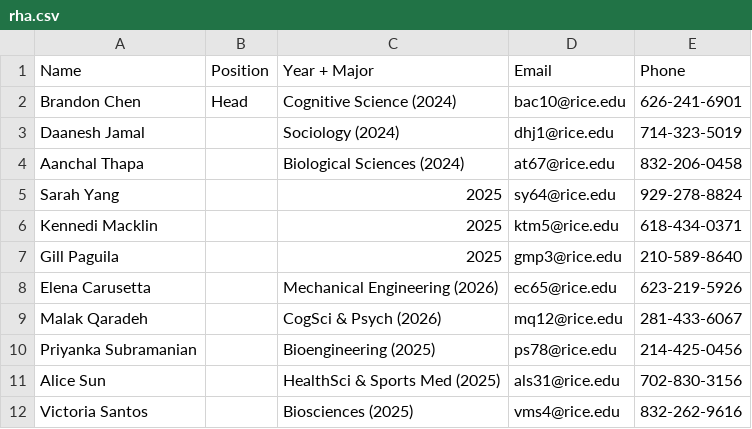
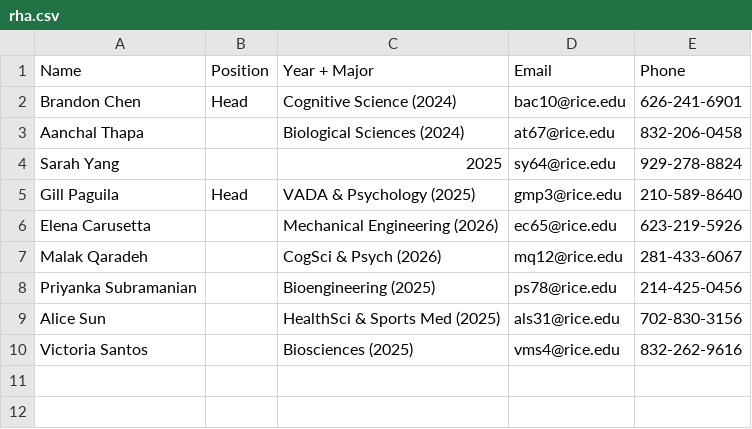
Before and after one commit to WRCWebmasters/WRC-Website, a CSV file: pages/config/rha.csv, drawn as a sheet.

```diff
--- a/pages/config/rha.csv
+++ b/pages/config/rha.csv
@@ -2,7 +2,5 @@ Name,Position,Year + Major,Email,Phone
 Brandon Chen,Head,Cognitive Science (2024),bac10@rice.edu,626-241-6901
-Daanesh Jamal,,Sociology (2024),dhj1@rice.edu,714-323-5019
 Aanchal Thapa,,Biological Sciences (2024),at67@rice.edu,832-206-0458
 Sarah Yang,,2025,sy64@rice.edu,929-278-8824
-Kennedi Macklin,,2025,ktm5@rice.edu,618-434-0371
-Gill Paguila,,2025,gmp3@rice.edu,210-589-8640
+Gill Paguila,Head,VADA & Psychology (2025),gmp3@rice.edu,210-589-8640
 Elena Carusetta,,Mechanical Engineering (2026),ec65@rice.edu,623-219-5926
```
Also changed, not shown: pages/config/leadership.csv, 5 other files.
